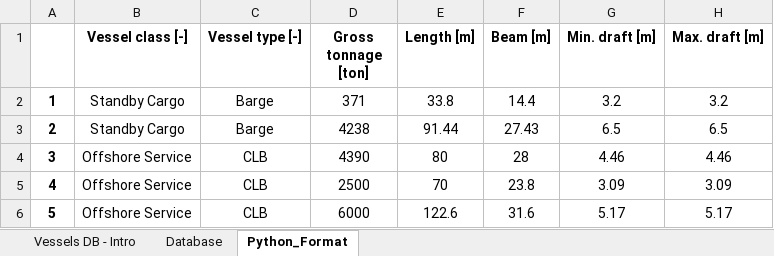
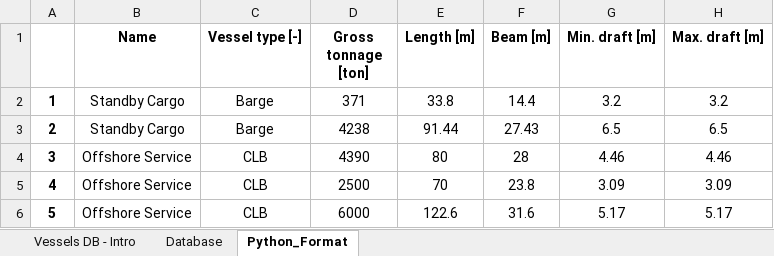
Before and after one commit to DTOcean/dtocean-logistics, an Excel workbook: examples/databases/logisticsDB_vessel_python.xlsx, sheet Python_Format, drawn as a sheet; only a part is shown; values as stored, in another font and other column widths than the file's, no borders; the diff names each change by its address in the sheet, - before the commit and + after, or states it on an @@ line.

```diff
--- a/examples/databases/logisticsDB_vessel_python.xlsx (sheet Python_Format)
+++ b/examples/databases/logisticsDB_vessel_python.xlsx (sheet Python_Format)
-B1: Vessel class [-]
+B1: Name
```
Also changed, not shown: charts or pictures, examples/databases/inputs_user.xlsx, examples/databases/ouputs_electrical.xlsx, 3 other files.
